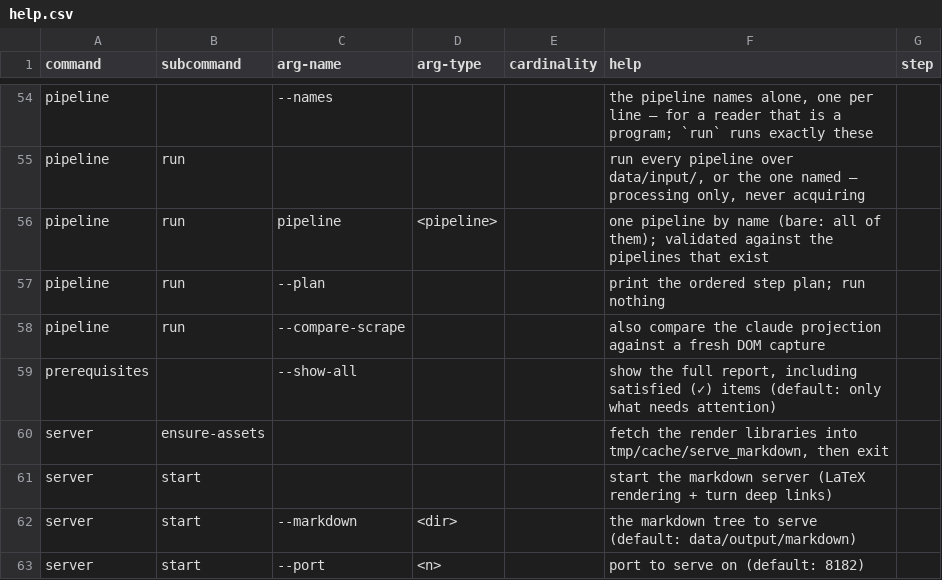
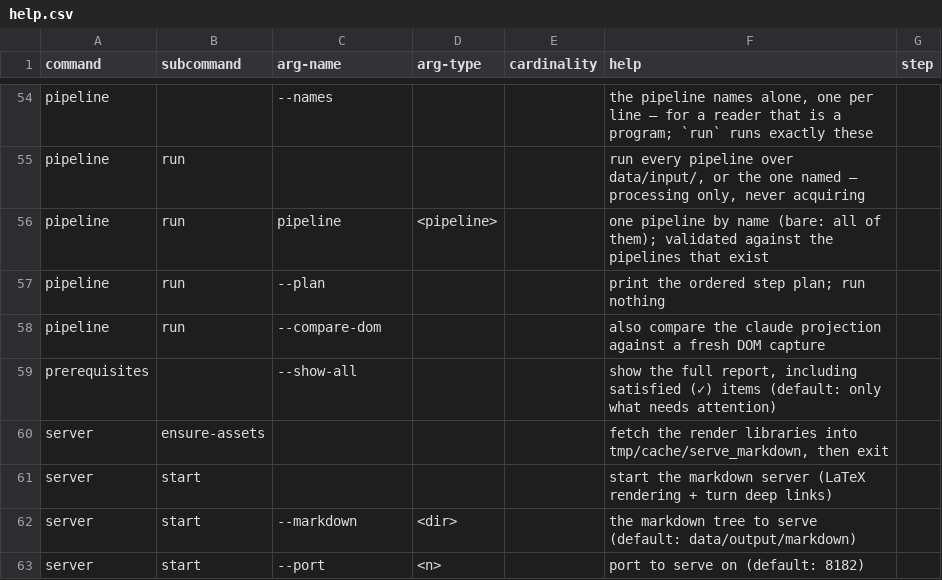
Before and after one commit to rpus/corpus-yoga, a CSV file: rsc/cli/help.csv, drawn as a sheet; only a part is shown, gaps mark what is left out.

Commit message:
--compare-scrape becomes --compare-dom: the last `scrape` on the surface
#57 retired the word: a conversation has two CAPTURES, API and DOM, and "scrape" was a method
name doing duty as a noun. That sweep reached the reports and the audit, and missed this flag
because it lives on `run` rather than on `browser` — so the surface kept one.

It could not stay in this PR. The help row for it is rewritten here anyway, and it reads "also
compare the claude projection against a fresh DOM capture": a flag named --compare-scrape
beneath that text is a row contradicting itself, authored deliberately.

  --compare-dom   also compare the claude projection against a fresh DOM capture

16 occurrences across the two RUNMEs and the table; the plan line follows
(`compare_markdown --projection --dom (only with --compare-dom)`), and the rename is explained
where the flag is parsed rather than in a changelog nobody reads at that moment.

Note for anyone with muscle memory or a script: --compare-scrape is now an unknown argument,
which fails loudly rather than silently skipping the comparison.

Signature: reading-room/claude/dabe819e

```diff
--- a/rsc/cli/help.csv
+++ b/rsc/cli/help.csv
@@ -57,3 +57,3 @@
 "pipeline","run","--plan","","","print the ordered step plan; run nothing",""
-"pipeline","run","--compare-scrape","","","also compare the claude projection against a fresh DOM capture",""
+"pipeline","run","--compare-dom","","","also compare the claude projection against a fresh DOM capture",""
 "prerequisites","","--show-all","","","show the full report, including satisfied (✓) items (default: only what needs attention)",""
```
Also changed, not shown: 3 other files.
